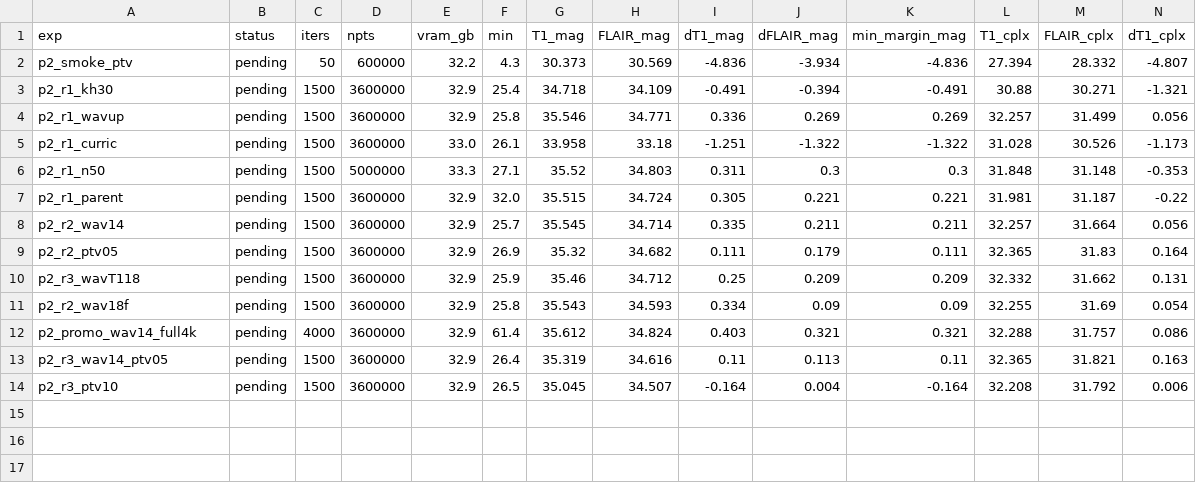
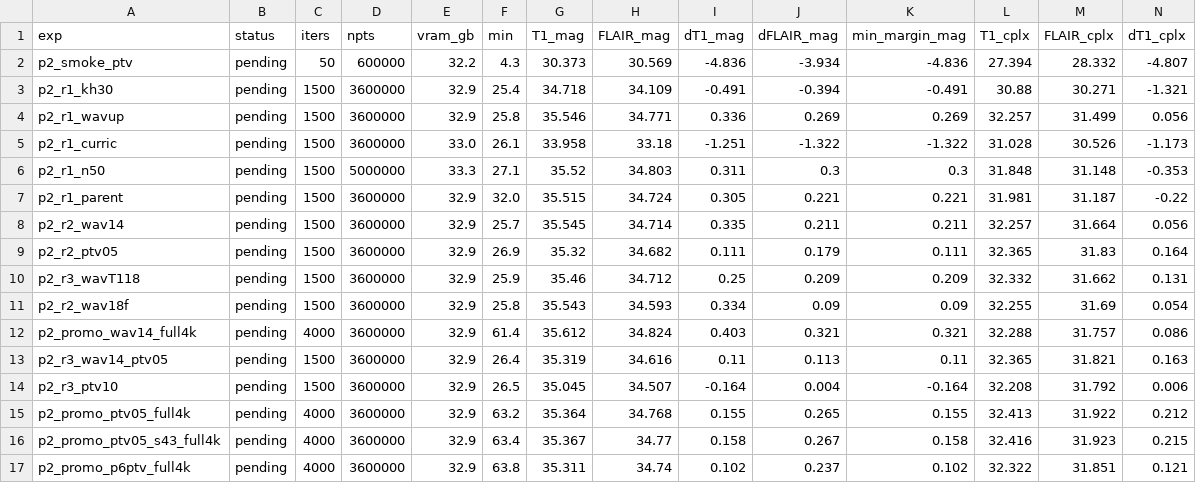
Before and after one commit to sober235/mcgs, a TSV file: autoresearch_af16_p2.tsv, drawn as a sheet; only a part is shown; rows hold the shown columns only; the diff names each change by its address in the sheet, - before the commit and + after, or states it on an @@ line.

Commit message:
af16 jyz phase 2 verdict: P6 plus the new phase-only TV puts MC-GS first on both gauges and on SSIM and HFEN, both contrasts; seed floor 0.003 dB; wavelet-only and phase-TV-0.10 variants recorded

```diff
--- a/autoresearch_af16_p2.tsv
+++ b/autoresearch_af16_p2.tsv
+row 15: p2_promo_ptv05_full4k | pending | 4000 | 3600000 | 32.9 | 63.2 | 35.364 | 34.768 | 0.155 | 0.265 | 0.155 | 32.413 | 31.922 | 0.212
+row 16: p2_promo_ptv05_s43_full4k | pending | 4000 | 3600000 | 32.9 | 63.4 | 35.367 | 34.77 | 0.158 | 0.267 | 0.158 | 32.416 | 31.923 | 0.215
+row 17: p2_promo_p6ptv_full4k | pending | 4000 | 3600000 | 32.9 | 63.8 | 35.311 | 34.74 | 0.102 | 0.237 | 0.102 | 32.322 | 31.851 | 0.121
```
Also changed, not shown: 1 other file.
